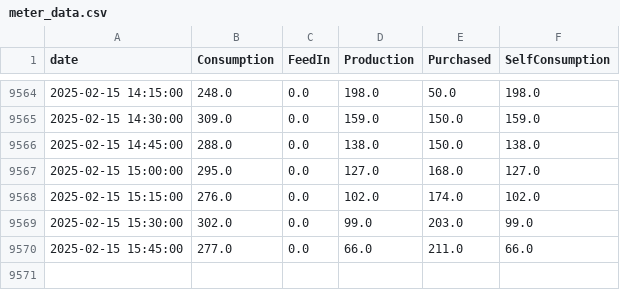
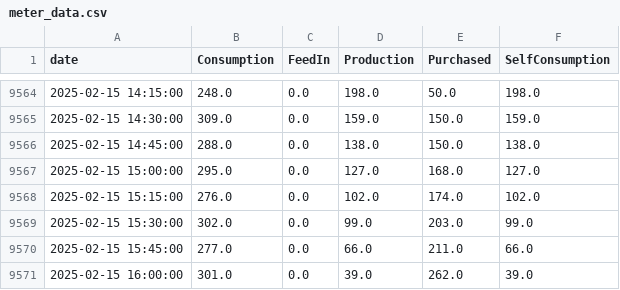
Before and after one commit to allison-dzubak/solar-energy-dashboard, a CSV file: meter_data.csv, drawn as a sheet; only a part is shown, gaps mark what is left out.

Commit message:
Updated meter data and html plots

```diff
--- a/meter_data.csv
+++ b/meter_data.csv
@@ -9570 +9570,2 @@ date,Consumption,FeedIn,Production,Purchased,SelfConsumption
 2025-02-15 15:45:00,277.0,0.0,66.0,211.0,66.0
+2025-02-15 16:00:00,301.0,0.0,39.0,262.0,39.0
```
Also changed, not shown: 2 other files.
